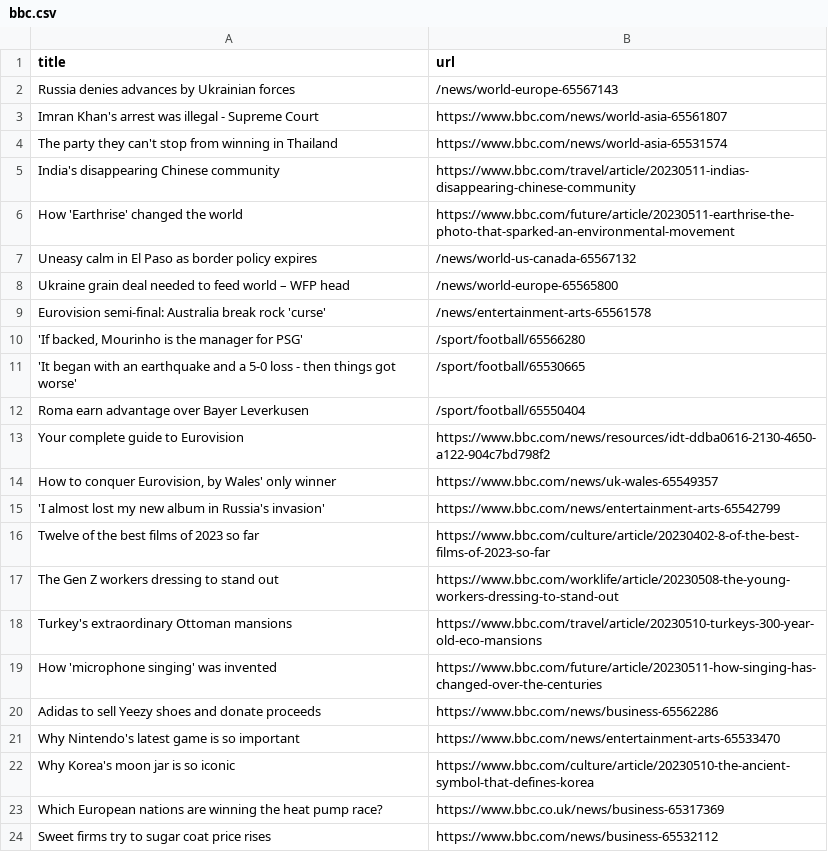
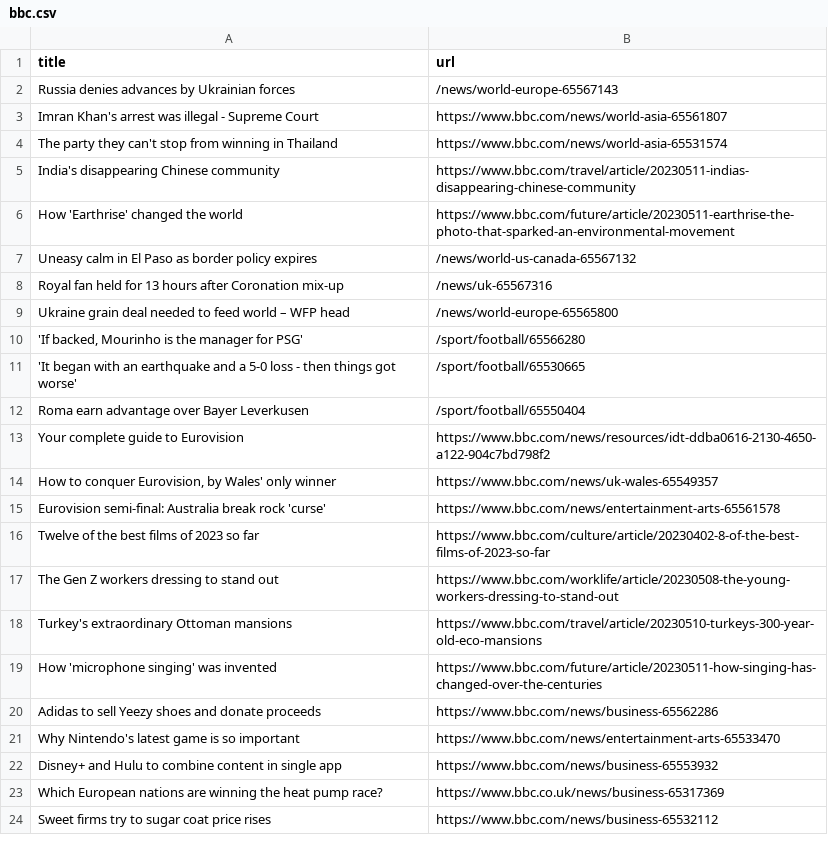
Before and after one commit to Danihisp/automatic-scraper-bbc-main, a CSV file: bbc.csv, drawn as a sheet; only a part is shown.

```diff
--- a/bbc.csv
+++ b/bbc.csv
@@ -7,4 +7,4 @@ How 'Earthrise' changed the world,https://www.bbc.com/future/article/20230511-ea
 Uneasy calm in El Paso as border policy expires,/news/world-us-canada-65567132
+Royal fan held for 13 hours after Coronation mix-up,/news/uk-65567316
 Ukraine grain deal needed to feed world – WFP head,/news/world-europe-65565800
-Eurovision semi-final: Australia break rock 'curse',/news/entertainment-arts-65561578
 "'If backed, Mourinho is the manager for PSG'",/sport/football/65566280
@@ -14,3 +14,3 @@ Your complete guide to Eurovision,https://www.bbc.com/news/resources/idt-ddba061
 "How to conquer Eurovision, by Wales' only winner",https://www.bbc.com/news/uk-wales-65549357
-'I almost lost my new album in Russia's invasion',https://www.bbc.com/news/entertainment-arts-65542799
+Eurovision semi-final: Australia break rock 'curse',https://www.bbc.com/news/entertainment-arts-65561578
 Twelve of the best films of 2023 so far,https://www.bbc.com/culture/article/20230402-8-of-the-best-films-of-2023-so-far
@@ -21,3 +21,3 @@ Adidas to sell Yeezy shoes and donate proceeds,https://www.bbc.com/news/business
 Why Nintendo's latest game is so important,https://www.bbc.com/news/entertainment-arts-65533470
-Why Korea's moon jar is so iconic,https://www.bbc.com/culture/article/20230510-the-ancient-symbol-that-defines-korea
+Disney+ and Hulu to combine content in single app,https://www.bbc.com/news/business-65553932
 Which European nations are winning the heat pump race?,https://www.bbc.co.uk/news/business-65317369
```
